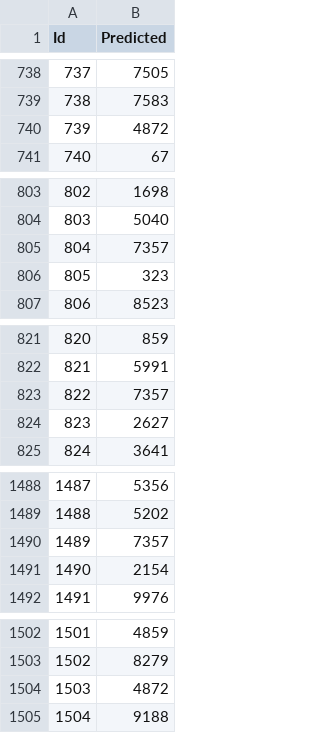
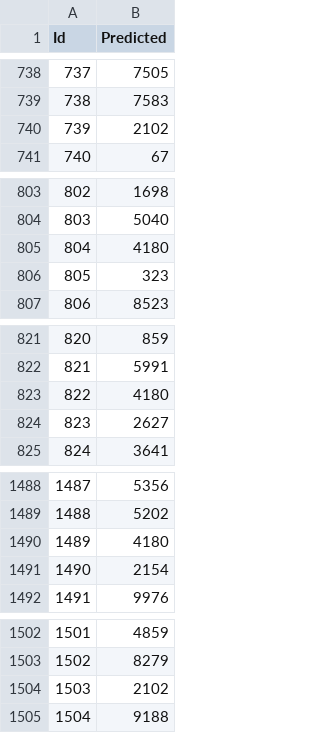
Before and after one commit to fengyue723/Who-Tweet-them, a CSV file: Group188/label/test_label.csv, drawn as a sheet; only a part is shown, gaps mark what is left out; the diff covers the shown part only.

```diff
--- a/Group188/label/test_label.csv
+++ b/Group188/label/test_label.csv
@@ -739,3 +739,3 @@ Id,Predicted
 738,7583
-739,4872
+739,2102
 740,67
@@ -804,3 +804,3 @@ Id,Predicted
 803,5040
-804,7357
+804,4180
 805,323
@@ -822,3 +822,3 @@ Id,Predicted
 821,5991
-822,7357
+822,4180
 823,2627
@@ -1489,3 +1489,3 @@ Id,Predicted
 1488,5202
-1489,7357
+1489,4180
 1490,2154
@@ -1503,3 +1503,3 @@ Id,Predicted
 1502,8279
-1503,4872
+1503,2102
 1504,9188
```
Also changed, not shown: 135 edited cells elsewhere in this file, 4 other files.
